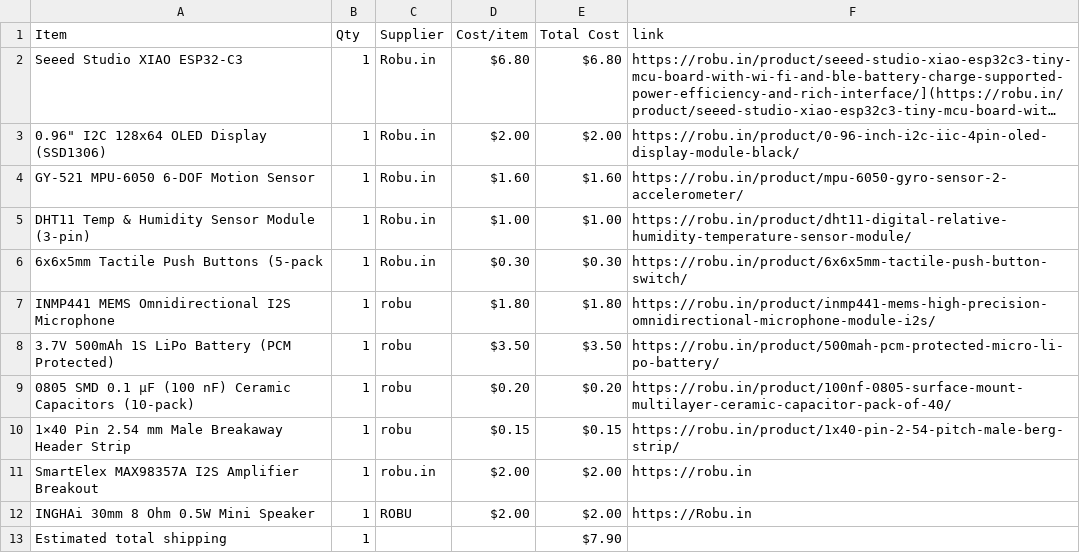
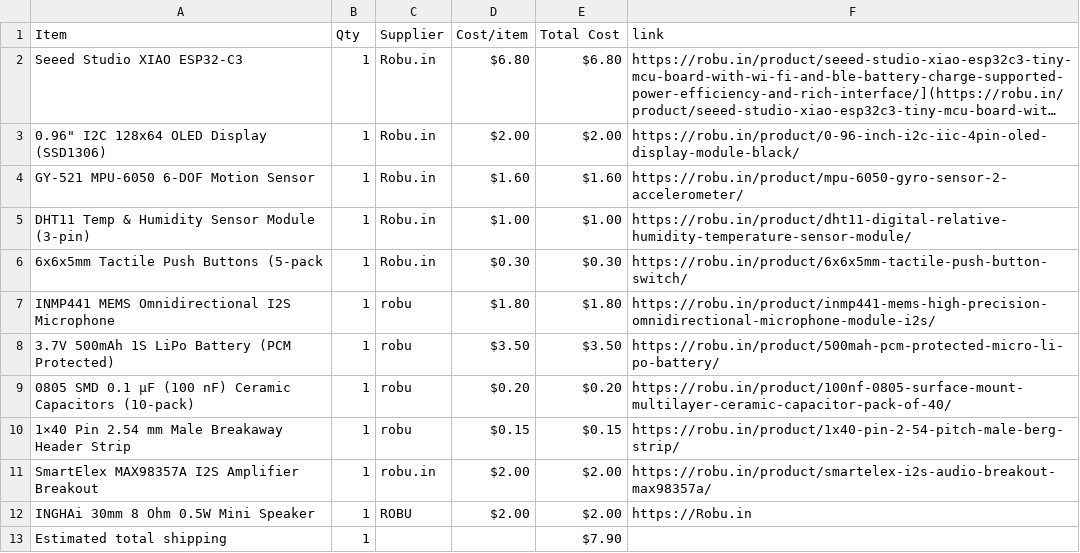
Before and after one commit to rafay-069/starbie-, a CSV file: BOM.csv, drawn as a sheet; long unchanged cells end in ….

Commit message:
Sync Starbie from Half Life

```diff
--- a/BOM.csv
+++ b/BOM.csv
@@ -10,3 +10,3 @@ INMP441 MEMS Omnidirectional I2S Microphone,1,robu,$1.80,$1.80,https://robu.in/p
 1×40 Pin 2.54 mm Male Breakaway Header Strip,1,robu,$0.15,$0.15,https://robu.in/product/1x40-pin-2-54-pitch-male-berg-strip/
-SmartElex MAX98357A I2S Amplifier Breakout,1,robu.in,$2.00,$2.00,https://robu.in
+SmartElex MAX98357A I2S Amplifier Breakout,1,robu.in,$2.00,$2.00,https://robu.in/product/smartelex-i2s-audio-breakout-max98357a/
 INGHAi 30mm 8 Ohm 0.5W Mini Speaker,1,ROBU,$2.00,$2.00,https://Robu.in
```
